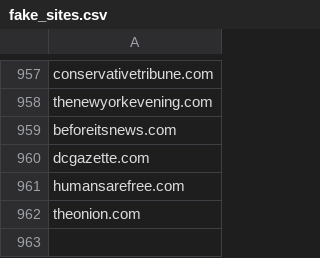
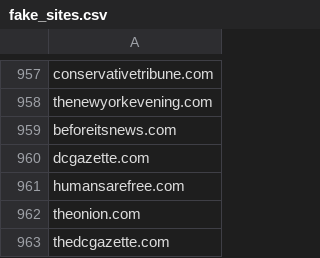
Before and after one commit to mayo320/TrustyNews, a CSV file: django_project/trustynews/scripts/fake_sites.csv, drawn as a sheet; only a part is shown, gaps mark what is left out; the diff names each change by its address in the sheet, - before the commit and + after, or states it on an @@ line.

```diff
--- a/django_project/trustynews/scripts/fake_sites.csv
+++ b/django_project/trustynews/scripts/fake_sites.csv
+row 963: thedcgazette.com
```
Also changed, not shown: 5 other files.
